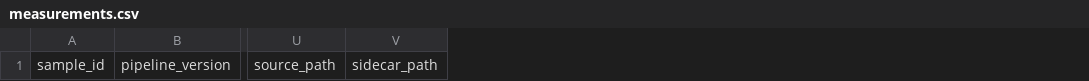
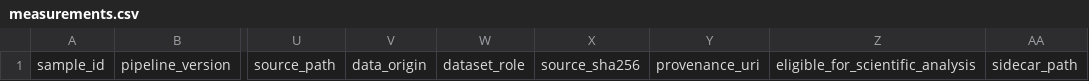
Before and after one commit to haocheng26710/Sweep-and-multisine, a CSV file: data/metadata/measurements.csv, drawn as a sheet; only a part is shown, gaps mark what is left out; the diff names each change by its address in the sheet, - before the commit and + after, or states it on an @@ line.

Commit message:
feat(provenance): enforce research data hard gate

```diff
--- a/data/metadata/measurements.csv
+++ b/data/metadata/measurements.csv
+column V, row 1: data_origin
+column W, row 1: dataset_role
+column X, row 1: source_sha256
+column Y, row 1: provenance_uri
+column Z, row 1: eligible_for_scientific_analysis
```
Also changed, not shown: 15 other files.
